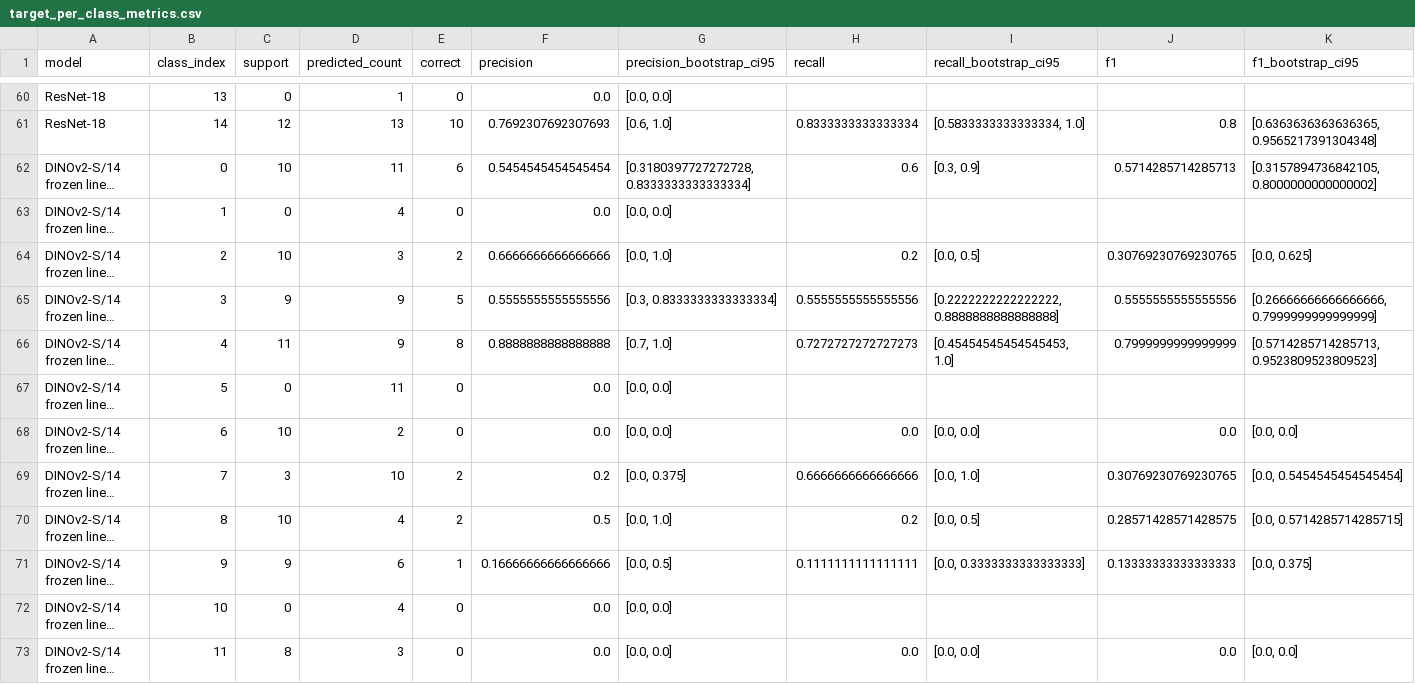
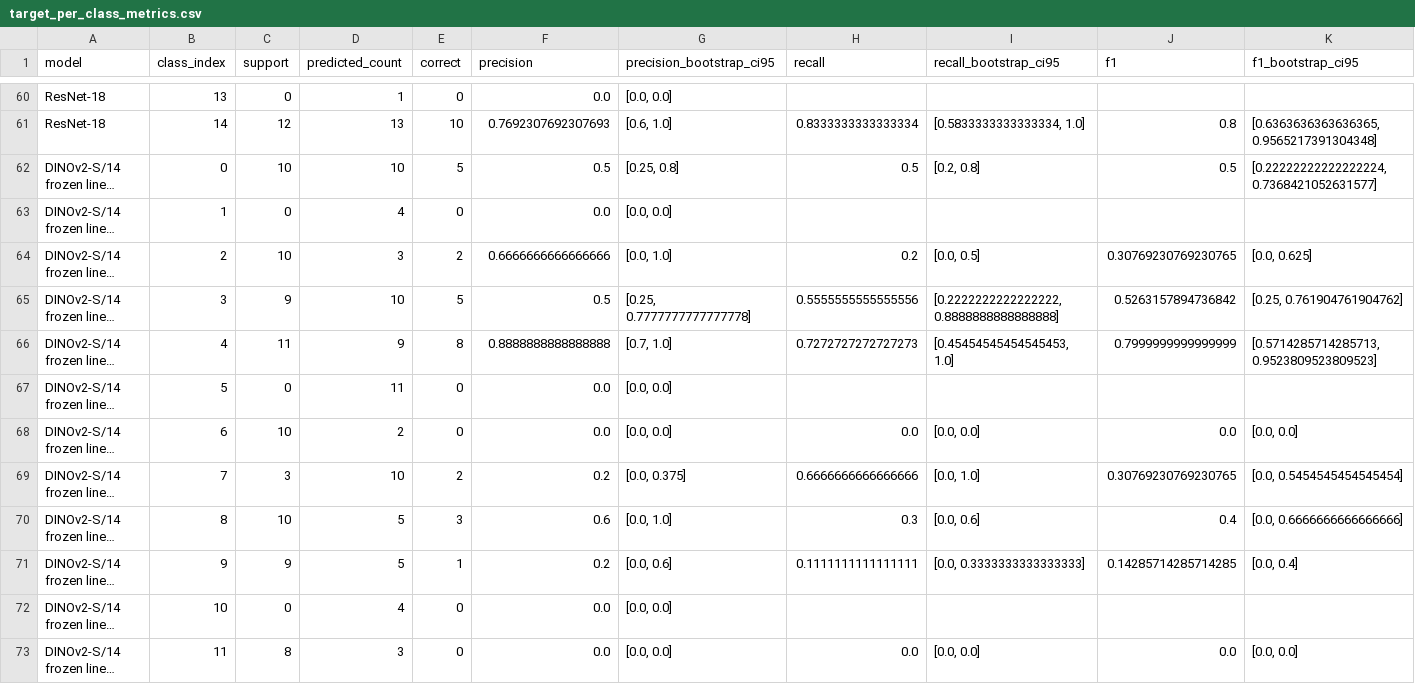
Before and after one commit to omixcore/PlantShiftEval, a CSV file: report/corrected_summary/target_per_class_metrics.csv, drawn as a sheet; only a part is shown, gaps mark what is left out; long unchanged cells end in …; the diff names each change by its address in the sheet, - before the commit and + after, or states it on an @@ line.

```diff
--- a/report/corrected_summary/target_per_class_metrics.csv
+++ b/report/corrected_summary/target_per_class_metrics.csv
-D62 (predicted_count): 11
+D62 (predicted_count): 10
-E62 (correct): 6
+E62 (correct): 5
-F62 (precision): 0.5454545454545454
+F62 (precision): 0.5
-G62 (precision_bootstrap_ci95): [0.3180397727272728, 0.8333333333333334]
+G62 (precision_bootstrap_ci95): [0.25, 0.8]
-H62 (recall): 0.6
+H62 (recall): 0.5
-I62 (recall_bootstrap_ci95): [0.3, 0.9]
+I62 (recall_bootstrap_ci95): [0.2, 0.8]
-J62 (f1): 0.5714285714285713
+J62 (f1): 0.5
-K62 (f1_bootstrap_ci95): [0.3157894736842105, 0.8000000000000002]
+K62 (f1_bootstrap_ci95): [0.22222222222222224, 0.7368421052631577]
-D65 (predicted_count): 9
+D65 (predicted_count): 10
-F65 (precision): 0.5555555555555556
+F65 (precision): 0.5
-G65 (precision_bootstrap_ci95): [0.3, 0.8333333333333334]
+G65 (precision_bootstrap_ci95): [0.25, 0.7777777777777778]
-J65 (f1): 0.5555555555555556
+J65 (f1): 0.5263157894736842
-K65 (f1_bootstrap_ci95): [0.26666666666666666, 0.7999999999999999]
+K65 (f1_bootstrap_ci95): [0.25, 0.761904761904762]
-D70 (predicted_count): 4
+D70 (predicted_count): 5
-E70 (correct): 2
+E70 (correct): 3
-F70 (precision): 0.5
+F70 (precision): 0.6
-H70 (recall): 0.2
+H70 (recall): 0.3
-I70 (recall_bootstrap_ci95): [0.0, 0.5]
+I70 (recall_bootstrap_ci95): [0.0, 0.6]
-J70 (f1): 0.28571428571428575
+J70 (f1): 0.4
-K70 (f1_bootstrap_ci95): [0.0, 0.5714285714285715]
+K70 (f1_bootstrap_ci95): [0.0, 0.6666666666666666]
-D71 (predicted_count): 6
+D71 (predicted_count): 5
-F71 (precision): 0.16666666666666666
+F71 (precision): 0.2
-G71 (precision_bootstrap_ci95): [0.0, 0.5]
+G71 (precision_bootstrap_ci95): [0.0, 0.6]
-J71 (f1): 0.13333333333333333
+J71 (f1): 0.14285714285714285
-K71 (f1_bootstrap_ci95): [0.0, 0.375]
+K71 (f1_bootstrap_ci95): [0.0, 0.4]
```
Also changed, not shown: 9 other files.
